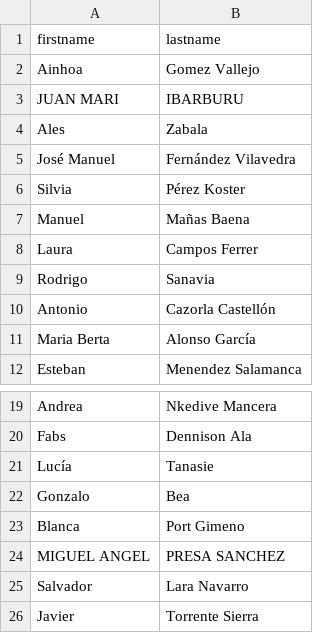
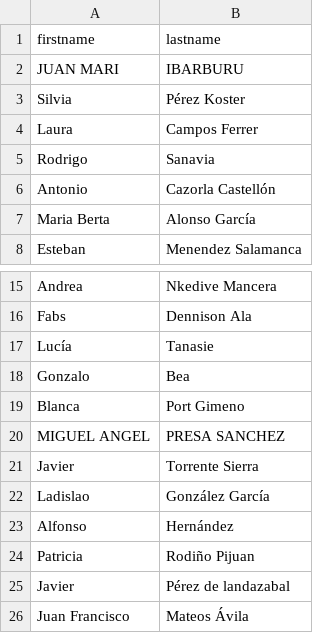
Before and after one commit to SumarIT/asamblea-founders, a CSV file: data/founders.csv, drawn as a sheet; only a part is shown, gaps mark what is left out.

Commit message:
Actualización automática

```diff
--- a/data/founders.csv
+++ b/data/founders.csv
@@ -1,8 +1,4 @@
 "firstname","lastname"
-"Ainhoa","Gomez Vallejo"
 "JUAN MARI","IBARBURU"
-"Ales","Zabala"
-"José Manuel","Fernández Vilavedra"
 "Silvia","Pérez Koster"
-"Manuel","Mañas Baena"
 "Laura","Campos Ferrer"
@@ -24,3 +20,7 @@
 "MIGUEL ANGEL","PRESA SANCHEZ"
-"Salvador","Lara Navarro"
 "Javier","Torrente Sierra"
+"Ladislao","González García"
+"Alfonso","Hernández"
+"Patricia","Rodiño Pijuan"
+"Javier","Pérez de landazabal"
+"Juan Francisco","Mateos Ávila"
```
